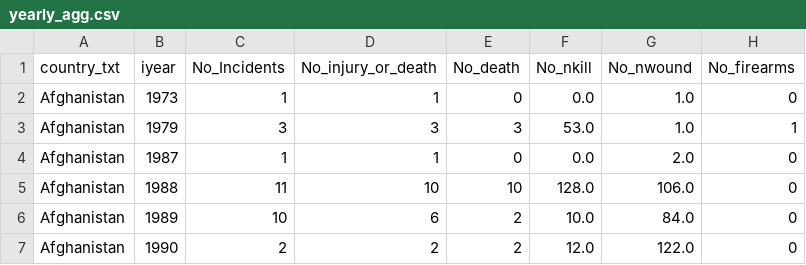
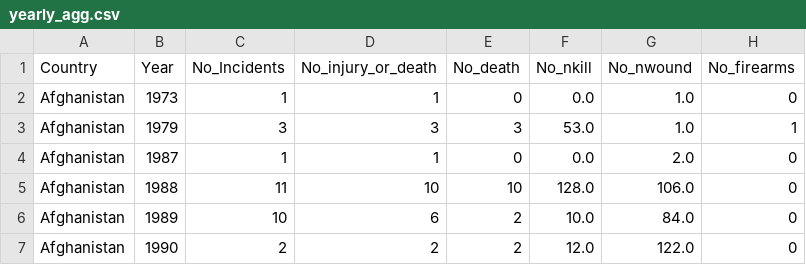
Before and after one commit to barnander/COMS30051_ADS, a CSV file: yearly_agg.csv, drawn as a sheet; only a part is shown; the diff names each change by its address in the sheet, - before the commit and + after, or states it on an @@ line.

```diff
--- a/yearly_agg.csv
+++ b/yearly_agg.csv
-A1: country_txt
+A1: Country
-B1: iyear
+B1: Year
```
Also changed, not shown: 11 other files.
